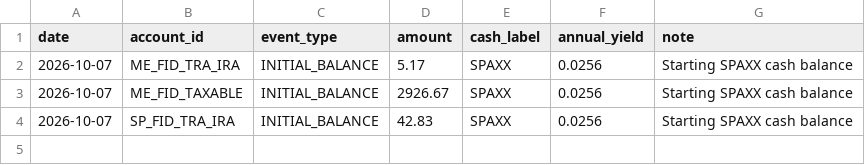
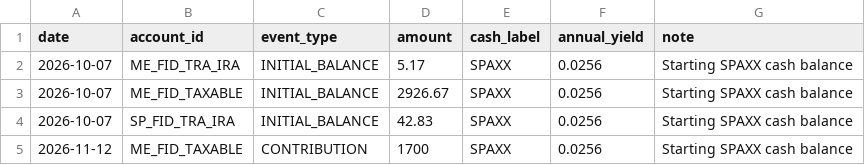
Before and after one commit to Eucalyptuss/Household-Wealth-Tracker, a CSV file: cash_events.csv, drawn as a sheet; the diff names each change by its address in the sheet, - before the commit and + after, or states it on an @@ line.

Commit message:
update 11/12

```diff
--- a/cash_events.csv
+++ b/cash_events.csv
+row 5: 2026-11-12 | ME_FID_TAXABLE | CONTRIBUTION | 1700 | SPAXX | 0.0256 | Starting SPAXX cash balance
```
